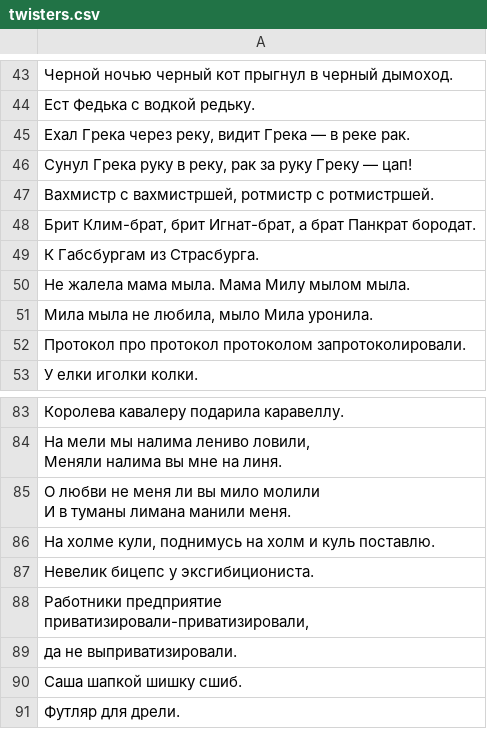
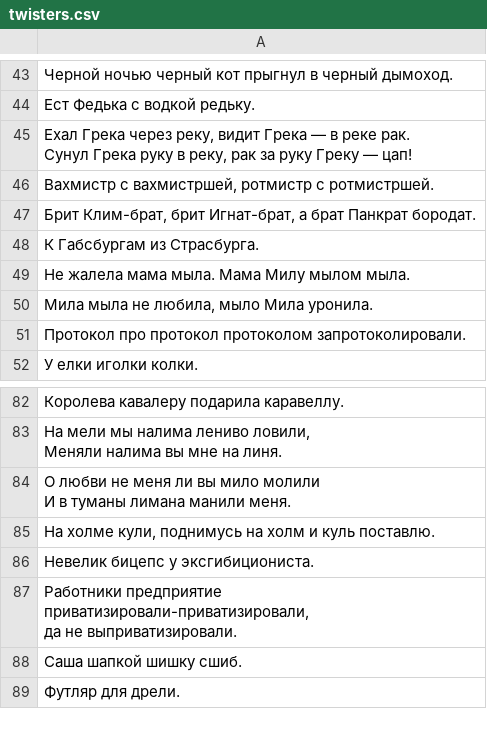
Before and after one commit to sorokinDev/GovorilloNew, a CSV file: app/src/main/assets/twisters.csv, drawn as a sheet; only a part is shown, gaps mark what is left out.

Commit message:
TWISTER MVP

```diff
--- a/app/src/main/assets/twisters.csv
+++ b/app/src/main/assets/twisters.csv
@@ -47,4 +47,4 @@
 Ест Федька с водкой редьку.
-"Ехал Грека через реку, видит Грека — в реке рак."
-"Сунул Грека руку в реку, рак за руку Греку — цап!"
+"Ехал Грека через реку, видит Грека — в реке рак.
+Сунул Грека руку в реку, рак за руку Греку — цап!"
 "Вахмистр с вахмистршей, ротмистр с ротмистршей."
@@ -97,4 +97,4 @@
 Невелик бицепс у эксгибициониста.
-"Работники предприятие приватизировали-приватизировали,"
-да не выприватизировали.
+"Работники предприятие приватизировали-приватизировали,
+да не выприватизировали."
 Саша шапкой шишку сшиб.
```
Also changed, not shown: 4 other files.
